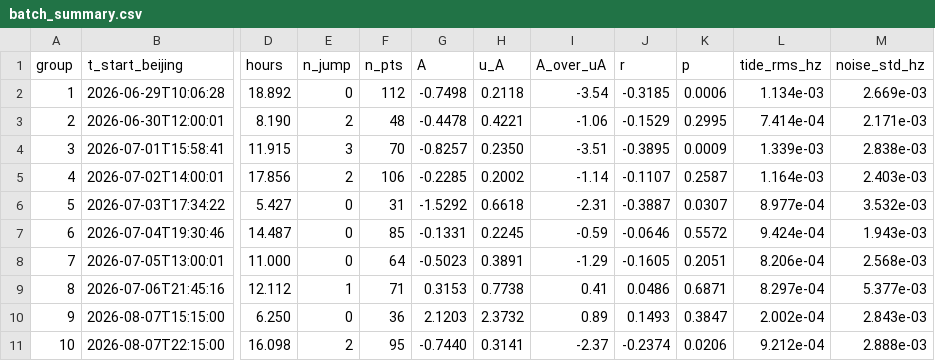
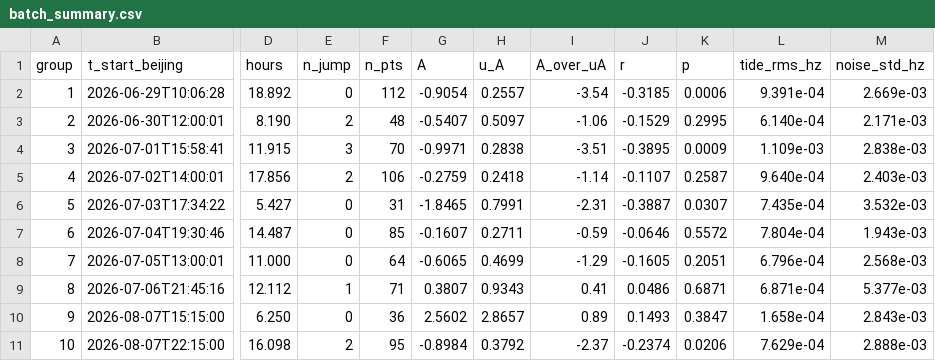
Before and after one commit to hjiang555-a11y/gravitation-whsh, a CSV file: clock/segment_analysis/batch_summary.csv, drawn as a sheet; only a part is shown, gaps mark what is left out; the diff covers the shown part only; the diff names each change by its address in the sheet, - before the commit and + after, or states it on an @@ line.

Commit message:
Refactor: shared constants/segments, fix 1.2x tidal-normalization (COEF→F_1550), unify 17-seg results, archive stale docs

```diff
--- a/clock/segment_analysis/batch_summary.csv
+++ b/clock/segment_analysis/batch_summary.csv
-G2 (A): -0.7498
+G2 (A): -0.9054
-H2 (u_A): 0.2118
+H2 (u_A): 0.2557
-L2 (tide_rms_hz): 1.134e-03
+L2 (tide_rms_hz): 9.391e-04
-G3 (A): -0.4478
+G3 (A): -0.5407
-H3 (u_A): 0.4221
+H3 (u_A): 0.5097
-L3 (tide_rms_hz): 7.414e-04
+L3 (tide_rms_hz): 6.140e-04
-G4 (A): -0.8257
+G4 (A): -0.9971
-H4 (u_A): 0.2350
+H4 (u_A): 0.2838
-L4 (tide_rms_hz): 1.339e-03
+L4 (tide_rms_hz): 1.109e-03
-G5 (A): -0.2285
+G5 (A): -0.2759
-H5 (u_A): 0.2002
+H5 (u_A): 0.2418
-L5 (tide_rms_hz): 1.164e-03
+L5 (tide_rms_hz): 9.640e-04
-G6 (A): -1.5292
+G6 (A): -1.8465
-H6 (u_A): 0.6618
+H6 (u_A): 0.7991
-L6 (tide_rms_hz): 8.977e-04
+L6 (tide_rms_hz): 7.435e-04
-G7 (A): -0.1331
+G7 (A): -0.1607
-H7 (u_A): 0.2245
+H7 (u_A): 0.2711
-L7 (tide_rms_hz): 9.424e-04
+L7 (tide_rms_hz): 7.804e-04
-G8 (A): -0.5023
+G8 (A): -0.6065
-H8 (u_A): 0.3891
+H8 (u_A): 0.4699
-L8 (tide_rms_hz): 8.206e-04
+L8 (tide_rms_hz): 6.796e-04
-G9 (A): 0.3153
+G9 (A): 0.3807
-H9 (u_A): 0.7738
+H9 (u_A): 0.9343
-L9 (tide_rms_hz): 8.297e-04
+L9 (tide_rms_hz): 6.871e-04
-G10 (A): 2.1203
+G10 (A): 2.5602
-H10 (u_A): 2.3732
+H10 (u_A): 2.8657
-L10 (tide_rms_hz): 2.002e-04
+L10 (tide_rms_hz): 1.658e-04
-G11 (A): -0.7440
+G11 (A): -0.8984
-H11 (u_A): 0.3141
+H11 (u_A): 0.3792
-L11 (tide_rms_hz): 9.212e-04
+L11 (tide_rms_hz): 7.629e-04
```
Also changed, not shown: 21 edited cells elsewhere in this file, clock/segment_analysis/variant1_30s_tide_summary.csv, clock/segment_analysis/variant30s_summary.csv, 24 other files.
